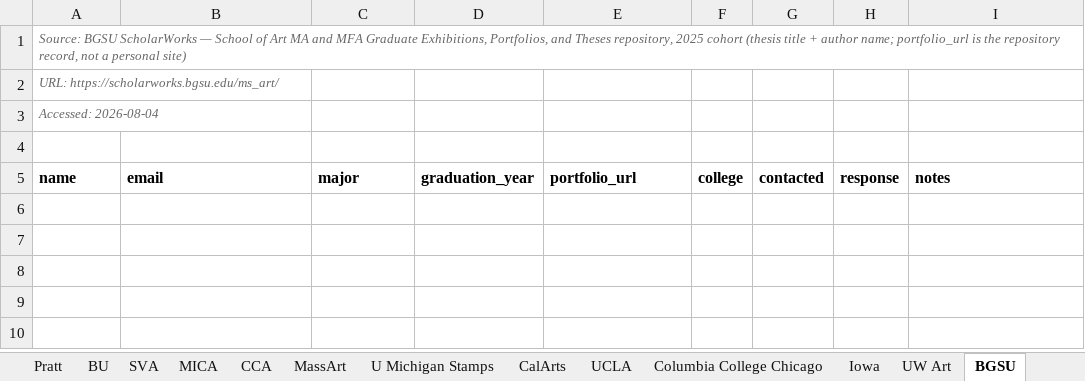
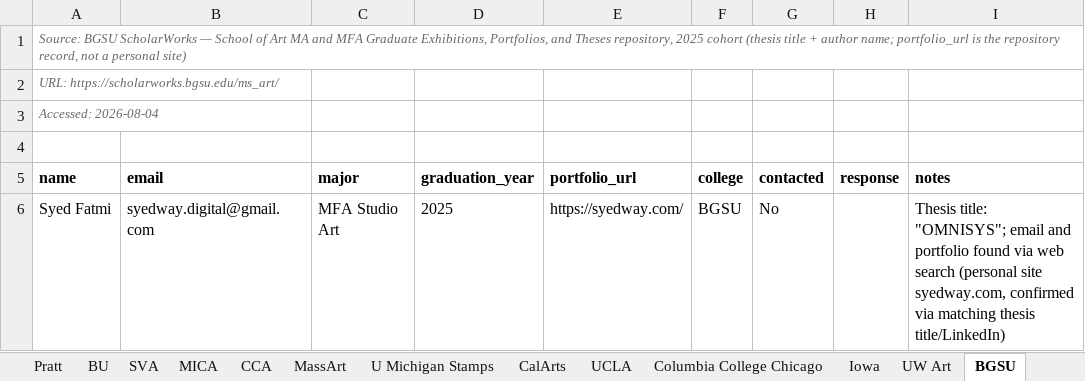
Before and after one commit to fufuman/opportunities-hub-scraper, an Excel workbook: Dezi Art Prize Student Data Scraping/master_students_with_email.xlsx, sheet BGSU, drawn as a sheet; values as stored, in another font and other column widths than the file's, no borders; the diff names each change by its address in the sheet, - before the commit and + after, or states it on an @@ line.

```diff
--- a/Dezi Art Prize Student Data Scraping/master_students_with_email.xlsx (sheet BGSU)
+++ b/Dezi Art Prize Student Data Scraping/master_students_with_email.xlsx (sheet BGSU)
+row 6: Syed Fatmi | syedway.digital@gmail.com | MFA Studio Art | 2025 | https://syedway.com/ | BGSU | No |  | Thesis title: "OMNISYS"; email and portfolio found via web search (personal site syedway.com, confirmed via matching thesis title/LinkedIn)
```
Also changed, not shown: Dezi Art Prize Student Data Scraping/master_students.xlsx, Dezi Art Prize Student Data Scraping/master_students_no_email.xlsx, 2 other files.
